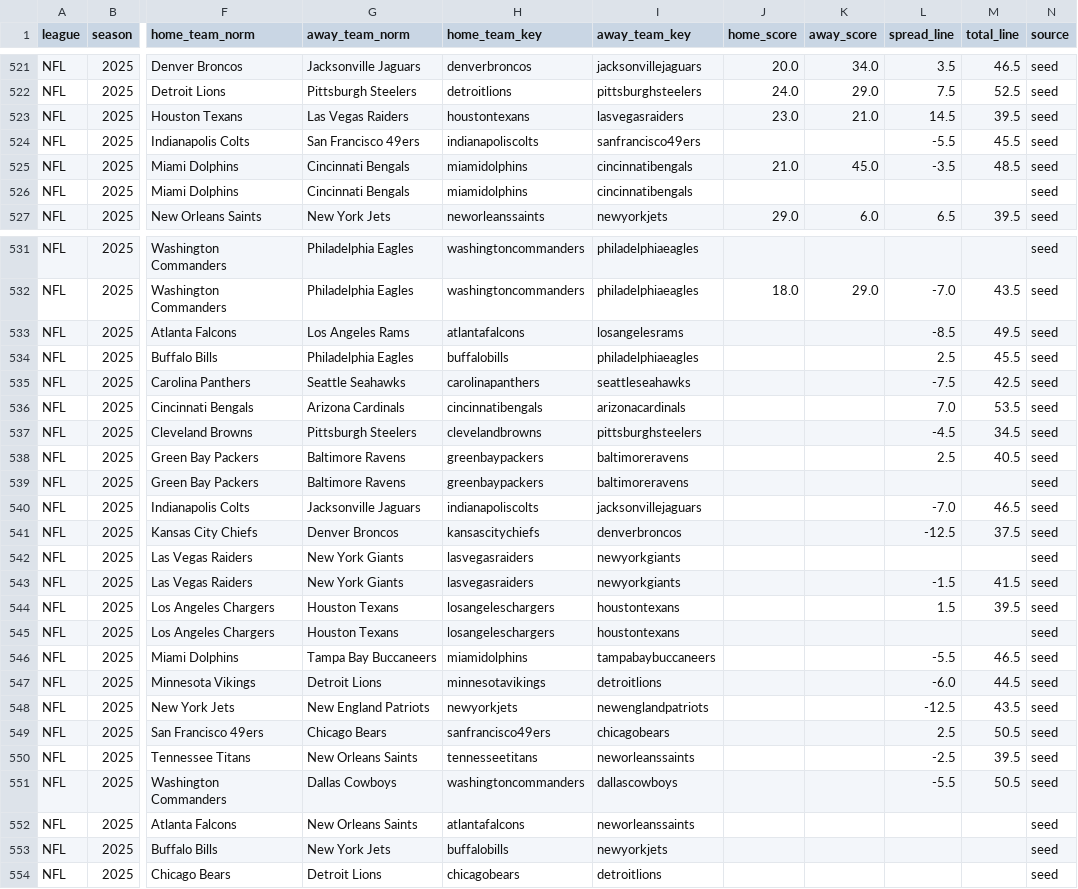
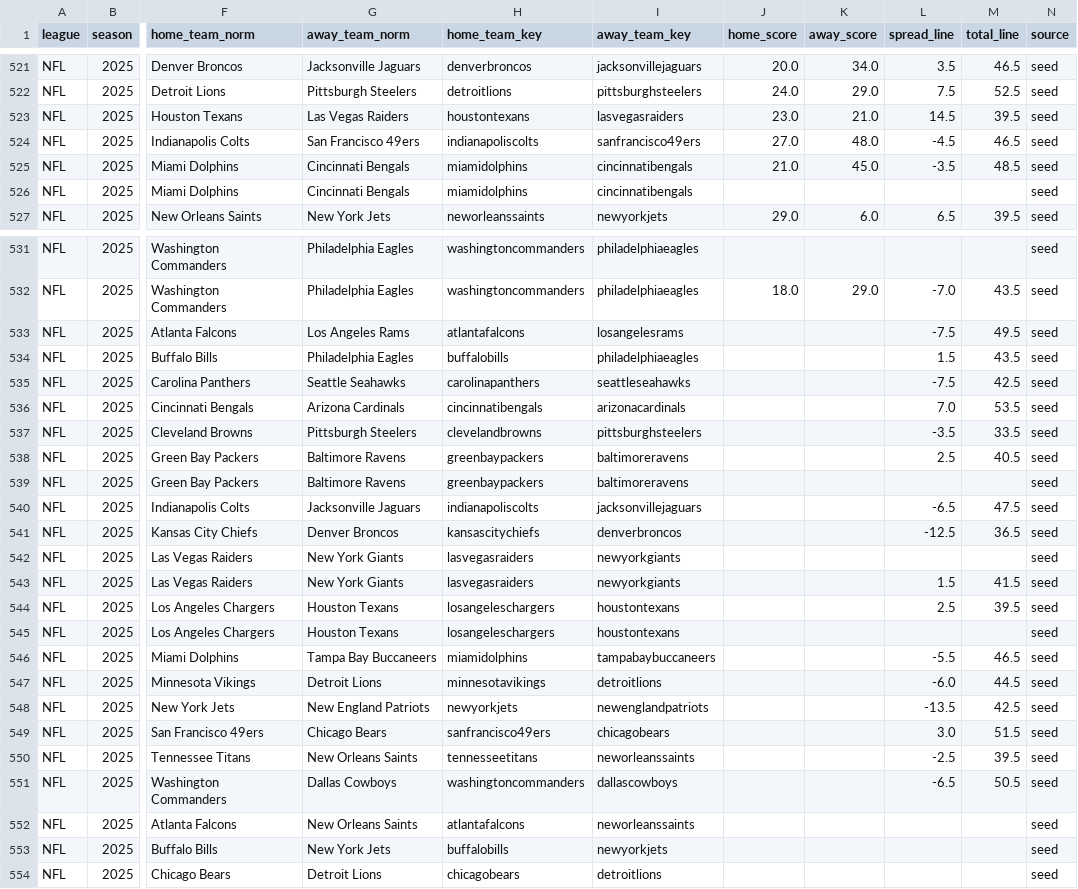
Before and after one commit to llampwall/football-statfinder, a CSV file: out/master/nfl_schedule_master.csv, drawn as a sheet; only a part is shown, gaps mark what is left out; the diff names each change by its address in the sheet, - before the commit and + after, or states it on an @@ line.

```diff
--- a/out/master/nfl_schedule_master.csv
+++ b/out/master/nfl_schedule_master.csv
-J524 (home_score): (empty)
+J524 (home_score): 27.0
-K524 (away_score): (empty)
+K524 (away_score): 48.0
-L524 (spread_line): -5.5
+L524 (spread_line): -4.5
-M524 (total_line): 45.5
+M524 (total_line): 46.5
-L533 (spread_line): -8.5
+L533 (spread_line): -7.5
-L534 (spread_line): 2.5
+L534 (spread_line): 1.5
-M534 (total_line): 45.5
+M534 (total_line): 43.5
-L537 (spread_line): -4.5
+L537 (spread_line): -3.5
-M537 (total_line): 34.5
+M537 (total_line): 33.5
-L540 (spread_line): -7.0
+L540 (spread_line): -6.5
-M540 (total_line): 46.5
+M540 (total_line): 47.5
-M541 (total_line): 37.5
+M541 (total_line): 36.5
-L543 (spread_line): -1.5
+L543 (spread_line): 1.5
-L544 (spread_line): 1.5
+L544 (spread_line): 2.5
-L548 (spread_line): -12.5
+L548 (spread_line): -13.5
-M548 (total_line): 43.5
+M548 (total_line): 42.5
-L549 (spread_line): 2.5
+L549 (spread_line): 3.0
-M549 (total_line): 50.5
+M549 (total_line): 51.5
-L551 (spread_line): -5.5
+L551 (spread_line): -6.5
```
Also changed, not shown: out/cfb/2025_week16/games_week_2025_16.csv, out/cfb/2025_week16/sagarin_cfb_2025_wk16.csv, 38 other files.
